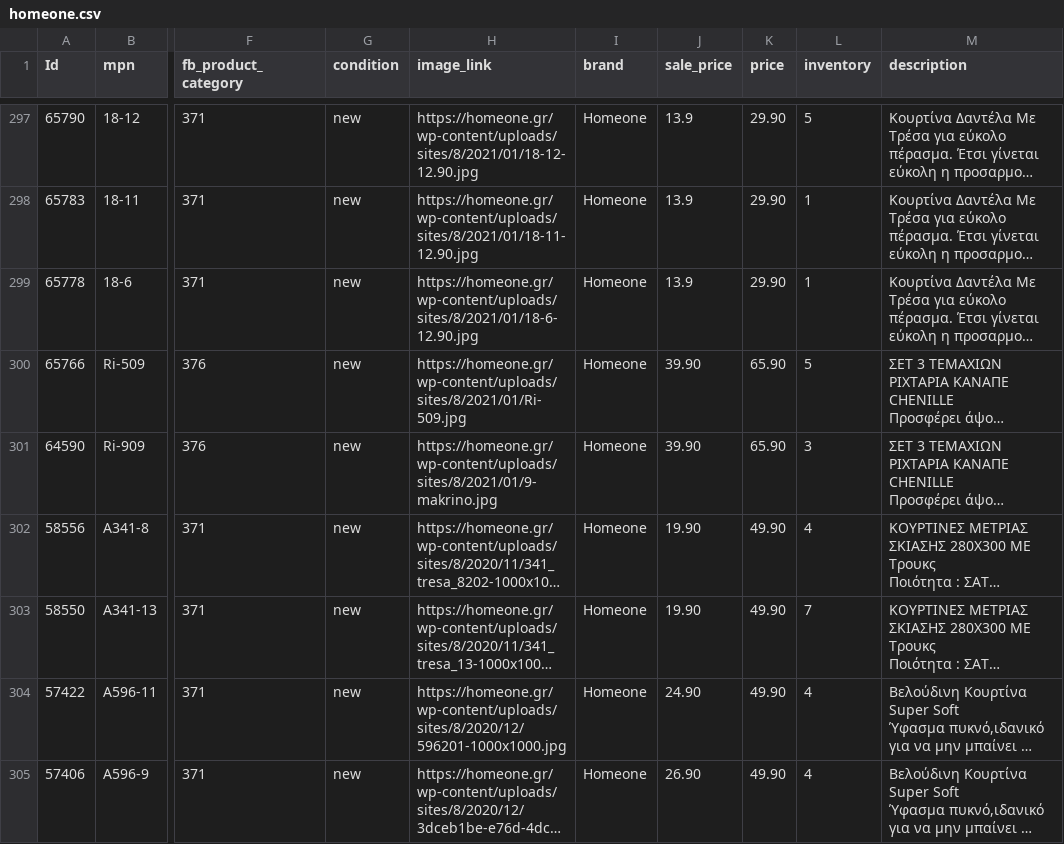
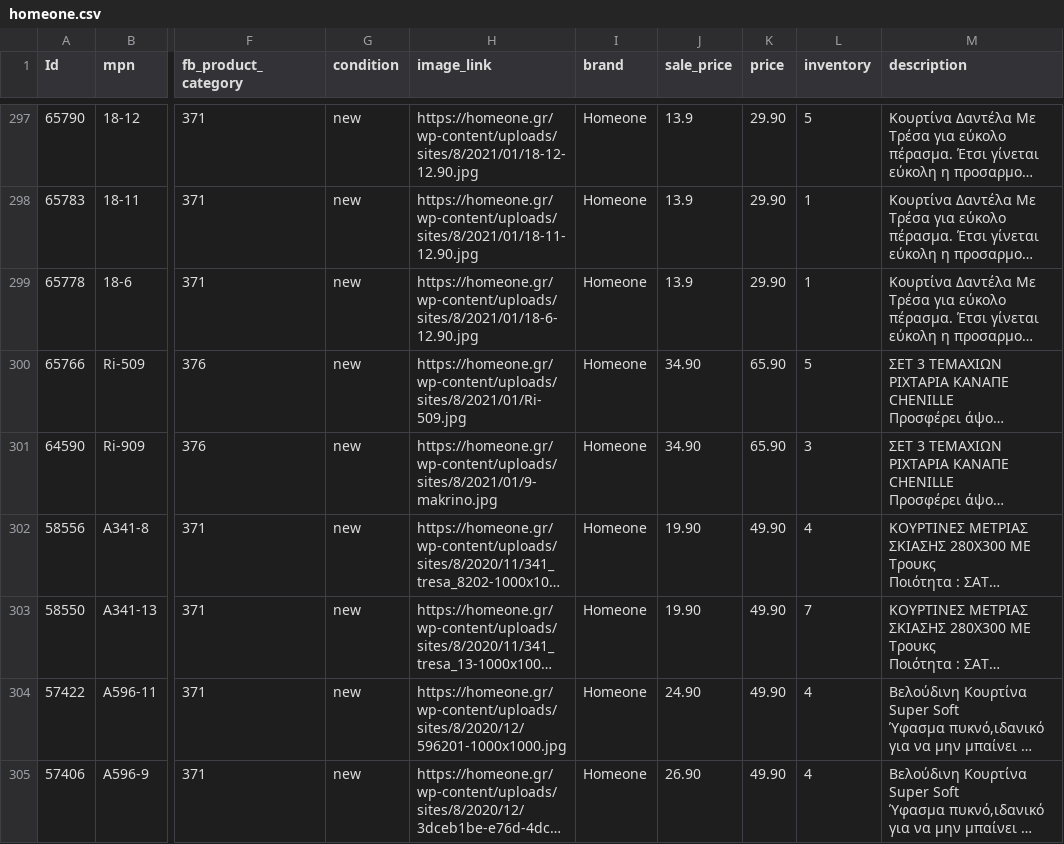
Before and after one commit to gntouts/jsdelivr, a CSV file: facefeed/homeone.csv, drawn as a sheet; only a part is shown, gaps mark what is left out; long unchanged cells end in …; the diff covers the shown part only; the diff names each change by its address in the sheet, - before the commit and + after, or states it on an @@ line.

Commit message:
catalog.py | 25/02/21 11:11 Automated update

```diff
--- a/facefeed/homeone.csv
+++ b/facefeed/homeone.csv
-J300:J301 (sale_price): 39.90
+J300:J301 (sale_price): 34.90
```
Also changed, not shown: 1 added row, 1 removed row and 20 edited cells elsewhere in this file.
